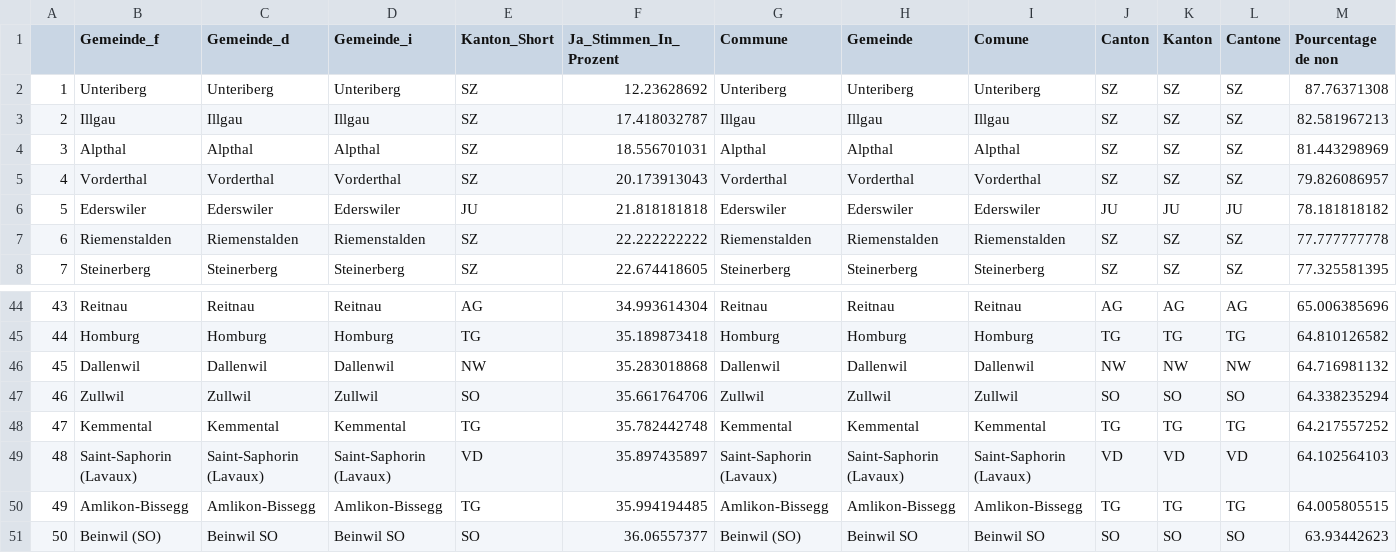
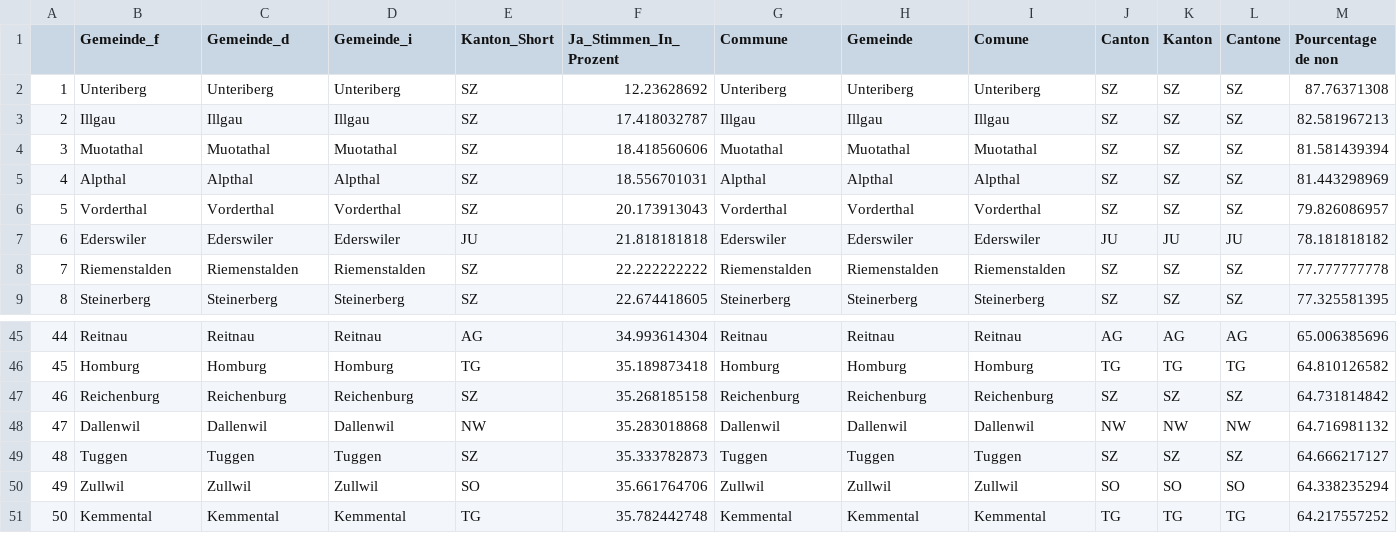
Before and after one commit to awp-finanznachrichten/lena_juni2021, a CSV file: Tableaux/covid_flop.csv, drawn as a sheet; only a part is shown, gaps mark what is left out; removed rows and columns are numbered as before the commit, all else as after; rows hold the shown columns only; the diff names each change by its address in the sheet, - before the commit and + after, or states it on an @@ line.

```diff
--- a/Tableaux/covid_flop.csv
+++ b/Tableaux/covid_flop.csv
+row 4: 3 | Muotathal | Muotathal | Muotathal | SZ | 18.418560606 | Muotathal | Muotathal | Muotathal | SZ | SZ | SZ | 81.581439394
@@ column A renumbered between rows 5 and 51 @@
+row 47: 46 | Reichenburg | Reichenburg | Reichenburg | SZ | 35.268185158 | Reichenburg | Reichenburg | Reichenburg | SZ | SZ | SZ | 64.731814842
+row 49: 48 | Tuggen | Tuggen | Tuggen | SZ | 35.333782873 | Tuggen | Tuggen | Tuggen | SZ | SZ | SZ | 64.666217127
-row 49: 48 | Saint-Saphorin (Lavaux) | Saint-Saphorin (Lavaux) | Saint-Saphorin (Lavaux) | VD | 35.897435897 | Saint-Saphorin (Lavaux) | Saint-Saphorin (Lavaux) | Saint-Saphorin (Lavaux) | VD | VD | VD | 64.102564103
-row 50: 49 | Amlikon-Bissegg | Amlikon-Bissegg | Amlikon-Bissegg | TG | 35.994194485 | Amlikon-Bissegg | Amlikon-Bissegg | Amlikon-Bissegg | TG | TG | TG | 64.005805515
-row 51: 50 | Beinwil (SO) | Beinwil SO | Beinwil SO | SO | 36.06557377 | Beinwil (SO) | Beinwil SO | Beinwil SO | SO | SO | SO | 63.93442623
```
Also changed, not shown: Tableaux/co2_flop.csv, Tableaux/co2_top.csv, 7 other files.
